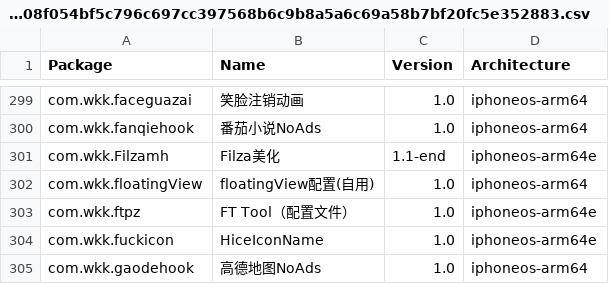
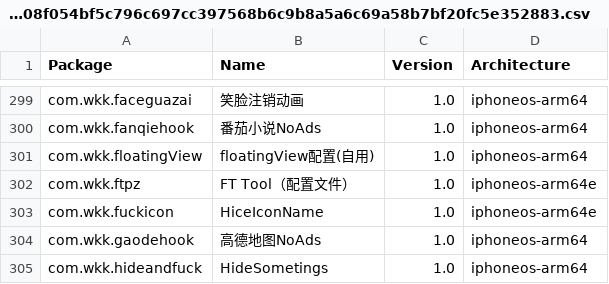
Before and after one commit to TrollStoreX/crc_bark, a CSV file: Library/Caches/com.nan.crc/cb8f4db08f054bf5c796c697cc397568b6c9b8a5a6c69a58b7bf20fc5e352883.csv, drawn as a sheet; only a part is shown, gaps mark what is left out; the shorter side is filled out with more unchanged rows.

```diff
--- a/Library/Caches/com.nan.crc/cb8f4db08f054bf5c796c697cc397568b6c9b8a5a6c69a58b7bf20fc5e352883.csv
+++ b/Library/Caches/com.nan.crc/cb8f4db08f054bf5c796c697cc397568b6c9b8a5a6c69a58b7bf20fc5e352883.csv
@@ -300,3 +300,2 @@ com.wkk.faceguazai,笑脸注销动画,1.0,iphoneos-arm64
 com.wkk.fanqiehook,番茄小说NoAds,1.0,iphoneos-arm64
-com.wkk.Filzamh,Filza美化,1.1-end,iphoneos-arm64e
 com.wkk.floatingView,floatingView配置(自用),1.0,iphoneos-arm64
```
